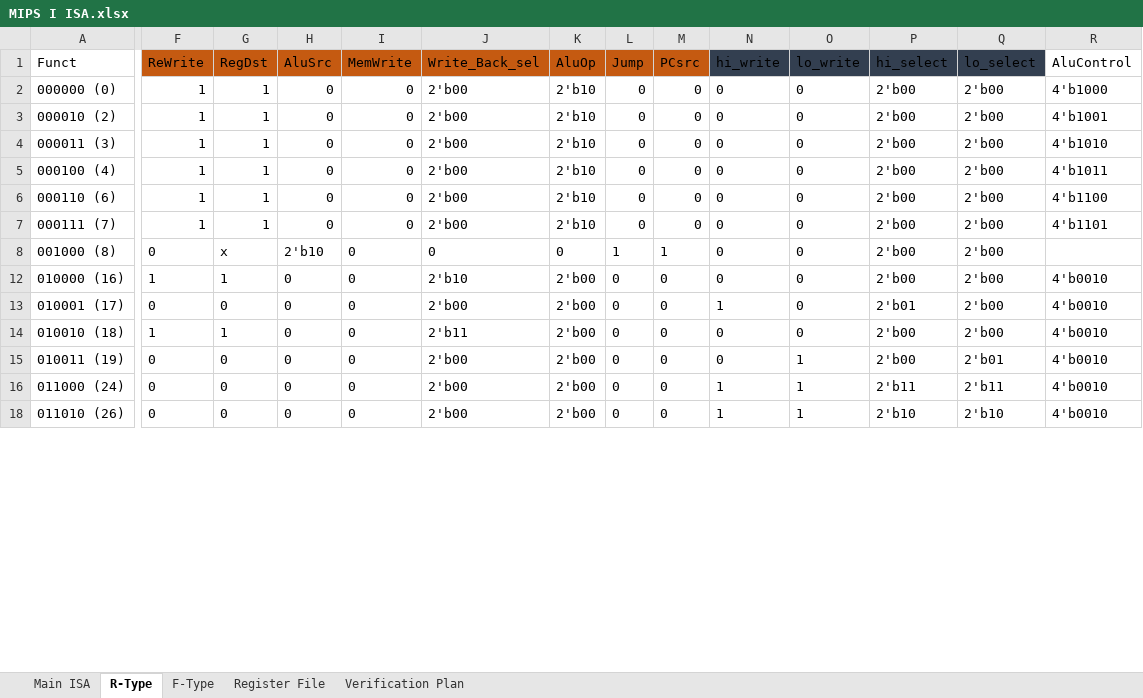
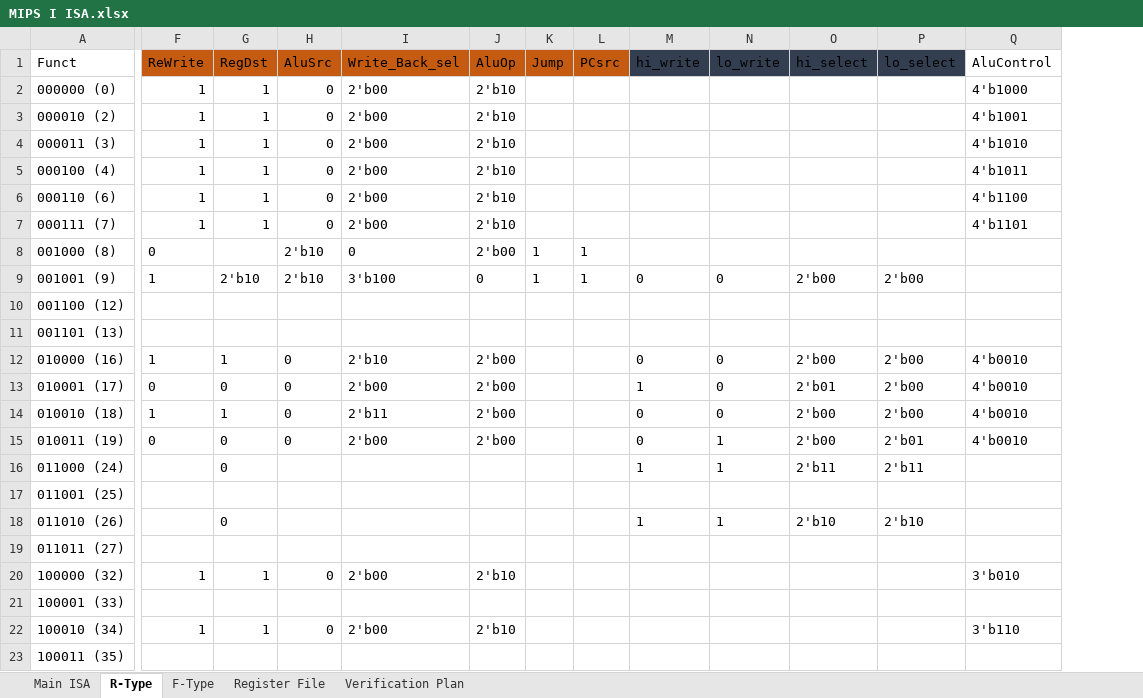
Before and after one commit to KhaledSarhan01/mips_top, an Excel workbook: docs/MIPS I ISA.xlsx, sheet R-Type, drawn as a sheet; only a part is shown, gaps mark what is left out; values as stored, in another font and other column widths than the file's, no borders; charts and pictures and table styles not drawn; removed rows and columns are numbered as before the commit, all else as after; rows hold the shown columns only; the diff covers the shown part only; the diff names each change by its address in the sheet, - before the commit and + after, or states it on an @@ line.

```diff
--- a/docs/MIPS I ISA.xlsx (sheet R-Type)
+++ b/docs/MIPS I ISA.xlsx (sheet R-Type)
-column I (MemWrite), rows 2-18: all 0
-K2:K7 (Jump): 0
+K2:K7 (Jump): (empty)
-L2:L7 (PCsrc): 0
+L2:L7 (PCsrc): (empty)
-M2:M8 (hi_write): 0
+M2:M8 (hi_write): (empty)
-N2:N8 (lo_write): 0
+N2:N8 (lo_write): (empty)
-O2:O8 (hi_select): 2'b00
+O2:O8 (hi_select): (empty)
-P2:P8 (lo_select): 2'b00
+P2:P8 (lo_select): (empty)
-G8 (RegDst): x
+G8 (RegDst): (empty)
-J8 (AluOp): 0
+J8 (AluOp): 2'b00
+row 9: 001001 (9) | 1 | 2'b10 | 2'b10 | 3'b100 | 0 | 1 | 1 | 0 | 0 | 2'b00 | 2'b00
+row 10: 001100 (12)
+row 11: 001101 (13)
-K12:K16 (Jump): 0
+K12:K16 (Jump): (empty)
-L12:L16 (PCsrc): 0
+L12:L16 (PCsrc): (empty)
-F16 (ReWrite): 0
+F16 (ReWrite): (empty)
-H16 (AluSrc): 0
+H16 (AluSrc): (empty)
-I16 (Write_Back_sel): 2'b00
+I16 (Write_Back_sel): (empty)
-J16 (AluOp): 2'b00
+J16 (AluOp): (empty)
-Q16 (AluControl): 4'b0010
+Q16 (AluControl): (empty)
+row 17: 011001 (25)
-F18 (ReWrite): 0
+F18 (ReWrite): (empty)
-H18 (AluSrc): 0
+H18 (AluSrc): (empty)
-I18 (Write_Back_sel): 2'b00
+I18 (Write_Back_sel): (empty)
-J18 (AluOp): 2'b00
+J18 (AluOp): (empty)
-K18 (Jump): 0
+K18 (Jump): (empty)
-L18 (PCsrc): 0
+L18 (PCsrc): (empty)
-Q18 (AluControl): 4'b0010
+Q18 (AluControl): (empty)
+row 19: 011011 (27)
+row 20: 100000 (32) | 1 | 1 | 0 | 2'b00 | 2'b10 |  |  |  |  |  |  | 3'b010
+row 21: 100001 (33)
+row 22: 100010 (34) | 1 | 1 | 0 | 2'b00 | 2'b10 |  |  |  |  |  |  | 3'b110
+row 23: 100011 (35)
```
Also changed, not shown: 4 added rows and 12 edited cells elsewhere in this sheet, sheet Main ISA, hidden cells, 10 other files.
